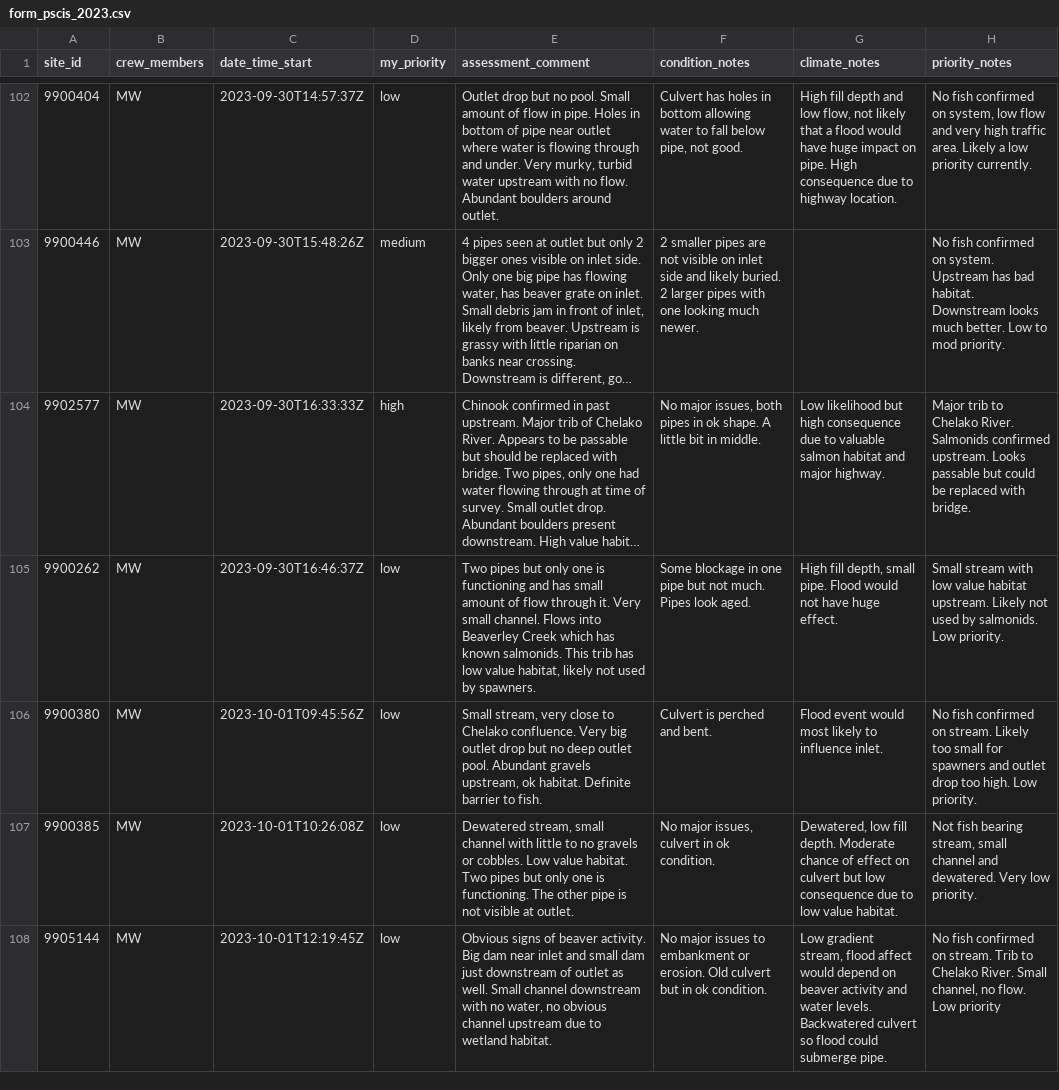
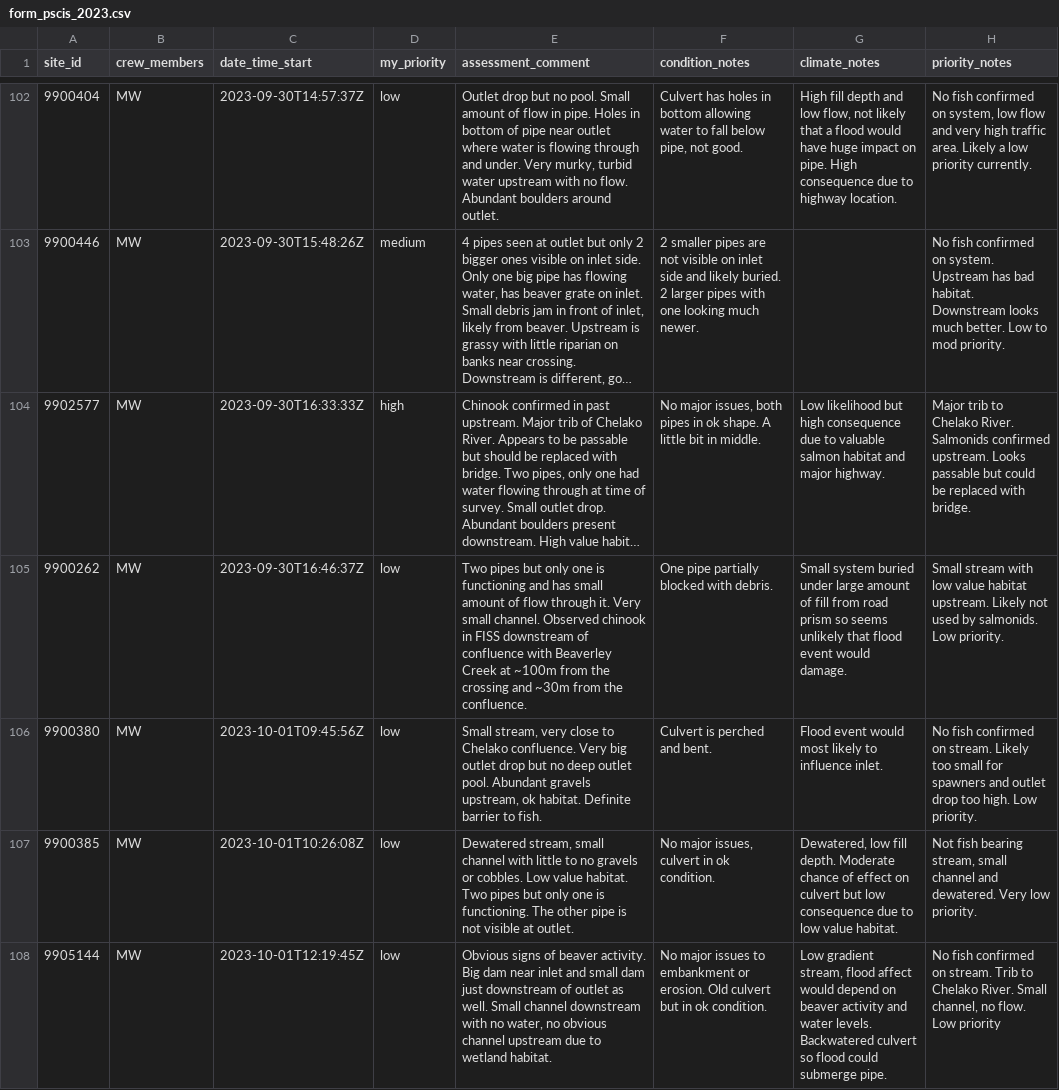
Before and after one commit to lucy-schick/fish_passage_fraser_2023_reporting, a CSV file: data/backup/form_pscis_2023.csv, drawn as a sheet; only a part is shown, gaps mark what is left out; long unchanged cells end in …; the diff covers the shown part only; the diff names each change by its address in the sheet, - before the commit and + after, or states it on an @@ line.

```diff
--- a/data/backup/form_pscis_2023.csv
+++ b/data/backup/form_pscis_2023.csv
-E105 (assessment_comment): …small channel. Flows into Beaverley Creek which has known salmonids. This trib has low value habitat, likely not used by spawners.
+E105 (assessment_comment): …small channel. Observed chinook in FISS downstream of confluence with Beaverley Creek at ~100m from the crossing and ~30m from the confluence.
-F105 (condition_notes): Some blockage in one pipe but not much. Pipes look aged.
+F105 (condition_notes): One pipe partially blocked with debris.
-G105 (climate_notes): High fill depth, small pipe. Flood would not have huge effect.
+G105 (climate_notes): Small system buried under large amount of fill from road prism so seems unlikely that flood event would damage.
```
Also changed, not shown: 10 edited cells elsewhere in this file, 2 other files.
